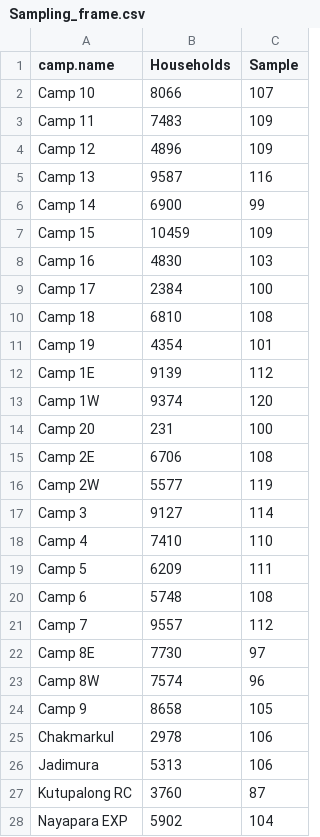
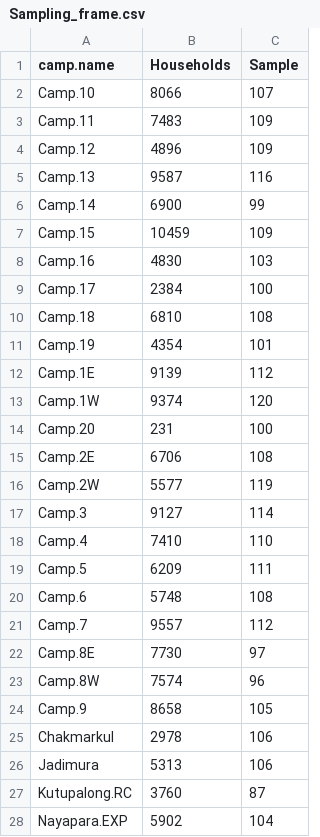
Before and after one commit to mabafaba/hypegrammaR, a CSV file: test_data/bgd/Sampling_frame.csv, drawn as a sheet; only a part is shown; the diff covers the shown part only.

```diff
--- a/test_data/bgd/Sampling_frame.csv
+++ b/test_data/bgd/Sampling_frame.csv
@@ -1,28 +1,28 @@
 camp.name;Households;Sample
-Camp 10;8066;107
-Camp 11;7483;109
-Camp 12;4896;109
-Camp 13;9587;116
-Camp 14;6900;99
-Camp 15;10459;109
-Camp 16;4830;103
-Camp 17;2384;100
-Camp 18;6810;108
-Camp 19;4354;101
-Camp 1E;9139;112
-Camp 1W;9374;120
-Camp 20;231;100
-Camp 2E;6706;108
-Camp 2W;5577;119
-Camp 3;9127;114
-Camp 4;7410;110
-Camp 5;6209;111
-Camp 6;5748;108
-Camp 7;9557;112
-Camp 8E;7730;97
-Camp 8W;7574;96
-Camp 9;8658;105
+Camp.10;8066;107
+Camp.11;7483;109
+Camp.12;4896;109
+Camp.13;9587;116
+Camp.14;6900;99
+Camp.15;10459;109
+Camp.16;4830;103
+Camp.17;2384;100
+Camp.18;6810;108
+Camp.19;4354;101
+Camp.1E;9139;112
+Camp.1W;9374;120
+Camp.20;231;100
+Camp.2E;6706;108
+Camp.2W;5577;119
+Camp.3;9127;114
+Camp.4;7410;110
+Camp.5;6209;111
+Camp.6;5748;108
+Camp.7;9557;112
+Camp.8E;7730;97
+Camp.8W;7574;96
+Camp.9;8658;105
 Chakmarkul;2978;106
 Jadimura;5313;106
-Kutupalong RC;3760;87
-Nayapara EXP;5902;104
+Kutupalong.RC;3760;87
+Nayapara.EXP;5902;104
```
Also changed, not shown: 1 edited cell elsewhere in this file, 4 other files.
